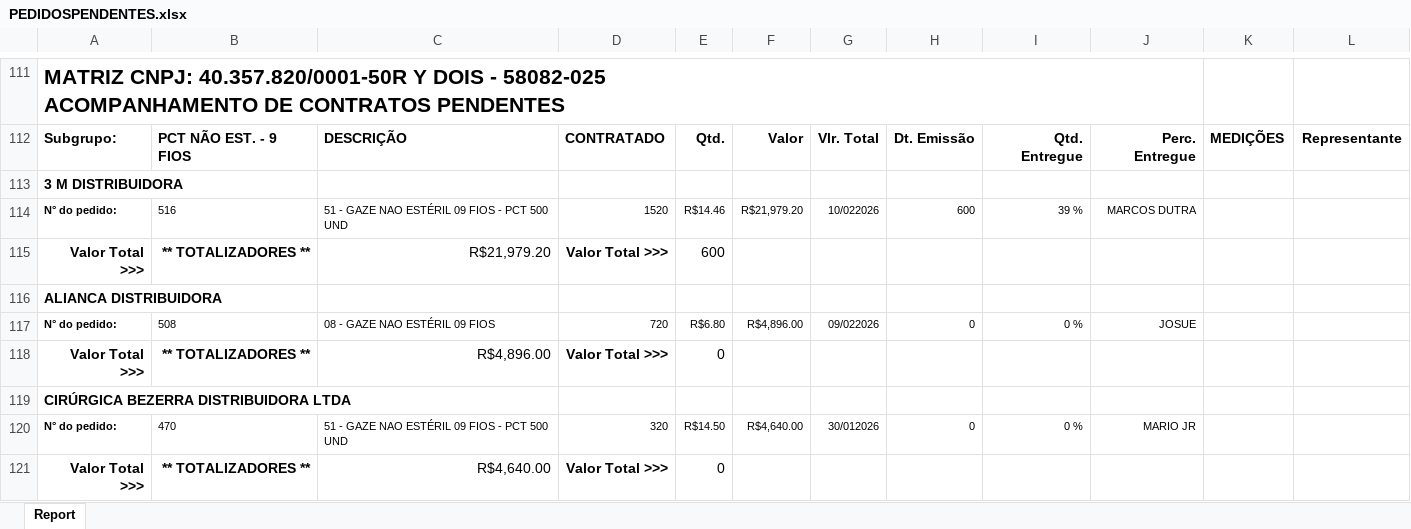
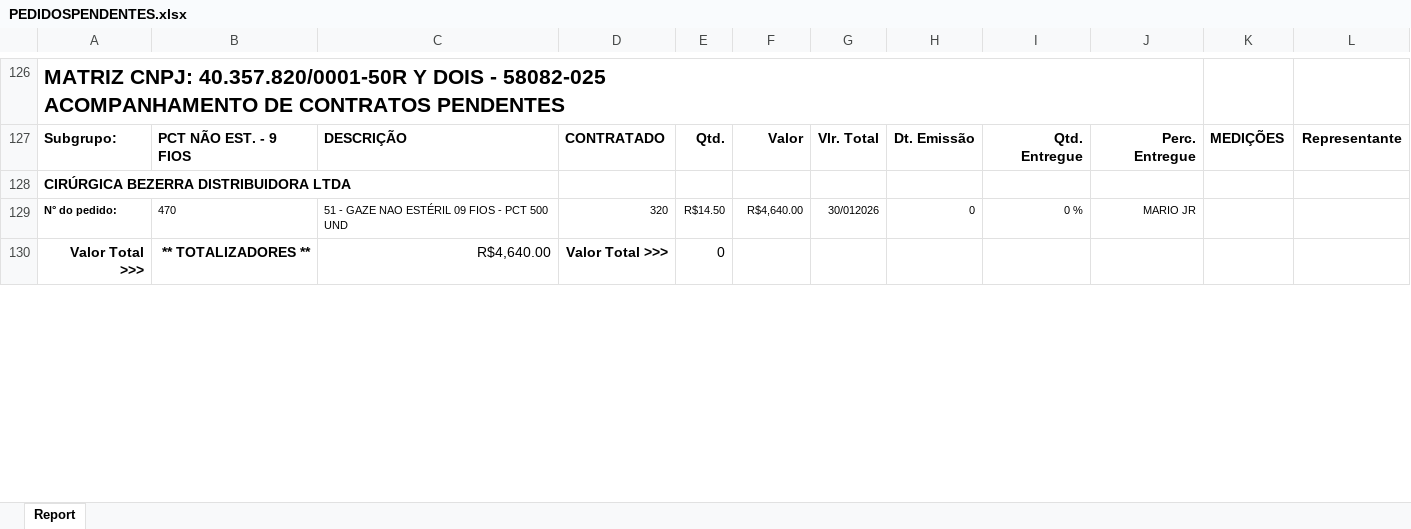
Before and after one commit to fabiosilvavendas-byte/CRM_Medtextil2.0, an Excel workbook: dados/PEDIDOSPENDENTES.xlsx, sheet Report, drawn as a sheet; only a part is shown, gaps mark what is left out; values as stored, in another font and other column widths than the file's, no borders; removed rows and columns are numbered as before the commit, all else as after; the diff covers the shown part only; the diff names each change by its address in the sheet, - before the commit and + after, or states it on an @@ line.

```diff
--- a/dados/PEDIDOSPENDENTES.xlsx (sheet Report)
+++ b/dados/PEDIDOSPENDENTES.xlsx (sheet Report)
-row 113: 3 M DISTRIBUIDORA
-row 114: N° do pedido: | 516 | 51 - GAZE NAO ESTÉRIL 09 FIOS - PCT 500 UND | 1520 | R$14.46 | R$21,979.20 | 10/022026 | 600 | 39 % | MARCOS DUTRA
-row 115: Valor Total >>> | ** TOTALIZADORES ** | R$21,979.20 | Valor Total >>> | 600
-row 116: ALIANCA DISTRIBUIDORA
-row 117: N° do pedido: | 508 | 08 - GAZE NAO ESTÉRIL 09 FIOS | 720 | R$6.80 | R$4,896.00 | 09/022026 | 0 | 0 % | JOSUE
-row 118: Valor Total >>> | ** TOTALIZADORES ** | R$4,896.00 | Valor Total >>> | 0
```
Also changed, not shown: 24 added rows, 9 removed rows, 4 moved rows and 18 edited cells elsewhere in this sheet.
